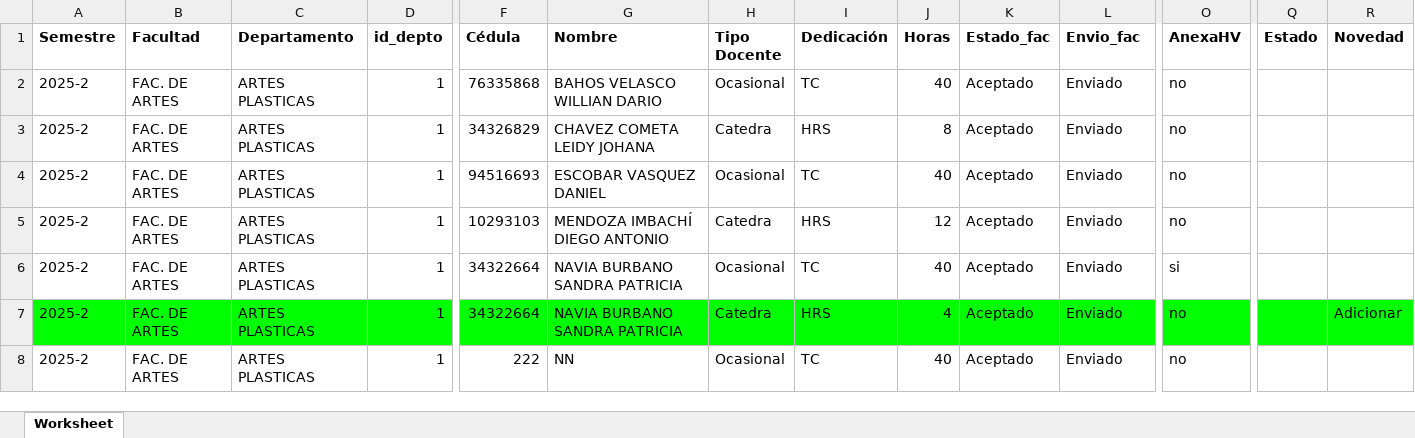
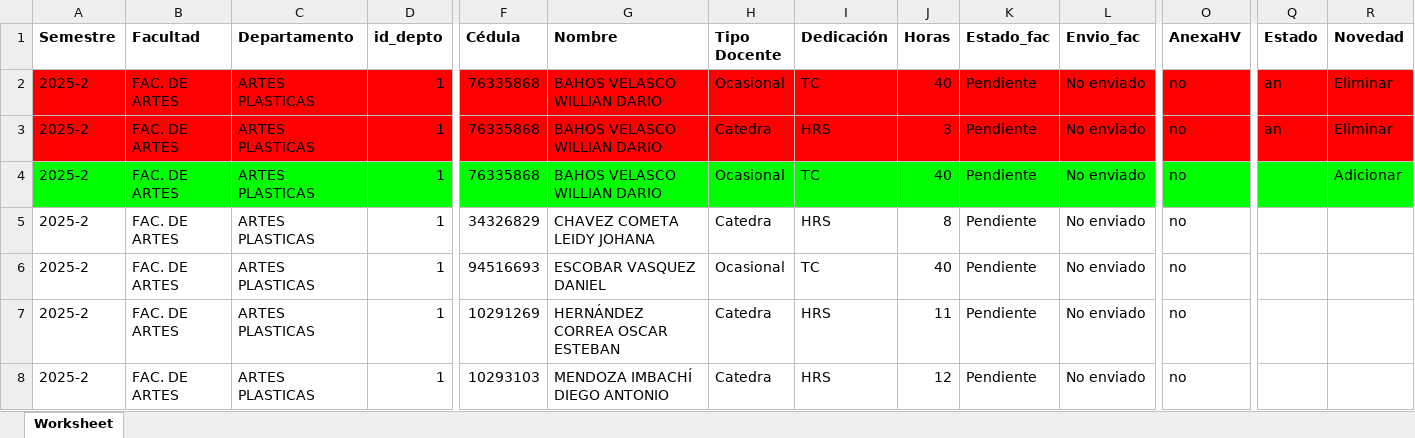
Before and after one commit to elmerjs/temporalesc, an Excel workbook: temporales.xlsx, sheet Worksheet, drawn as a sheet; only a part is shown, gaps mark what is left out; values as stored, in another font and other column widths than the file's, no borders; the diff covers the shown part only; the diff names each change by its address in the sheet, - before the commit and + after, or states it on an @@ line.

```diff
--- a/temporales.xlsx (sheet Worksheet)
+++ b/temporales.xlsx (sheet Worksheet)
-A2:R3 fill: none
+A2:R3 fill: #FF0000
-K2:K8 (Estado_fac): Aceptado
+K2:K8 (Estado_fac): Pendiente
-L2:L8 (Envio_fac): Enviado
+L2:L8 (Envio_fac): No enviado
-Q2:Q3 (Estado): (empty)
+Q2:Q3 (Estado): an
-R2:R3 (Novedad): (empty)
+R2:R3 (Novedad): Eliminar
-F3 (Cédula): 34326829
+F3 (Cédula): 76335868
-G3 (Nombre): CHAVEZ COMETA LEIDY JOHANA
+G3 (Nombre): BAHOS VELASCO WILLIAN DARIO
-J3 (Horas): 8
+J3 (Horas): 3
-A4:R4 fill: none
+A4:R4 fill: #00FF00
-F4 (Cédula): 94516693
+F4 (Cédula): 76335868
-G4 (Nombre): ESCOBAR VASQUEZ DANIEL
+G4 (Nombre): BAHOS VELASCO WILLIAN DARIO
-R4 (Novedad): (empty)
+R4 (Novedad): Adicionar
-F5 (Cédula): 10293103
+F5 (Cédula): 34326829
-G5 (Nombre): MENDOZA IMBACHÍ DIEGO ANTONIO
+G5 (Nombre): CHAVEZ COMETA LEIDY JOHANA
-J5 (Horas): 12
+J5 (Horas): 8
-F6 (Cédula): 34322664
+F6 (Cédula): 94516693
-G6 (Nombre): NAVIA BURBANO SANDRA PATRICIA
+G6 (Nombre): ESCOBAR VASQUEZ DANIEL
-O6 (AnexaHV): si
+O6 (AnexaHV): no
-A7:R7 fill: #00FF00
+A7:R7 fill: none
-F7 (Cédula): 34322664
+F7 (Cédula): 10291269
-G7 (Nombre): NAVIA BURBANO SANDRA PATRICIA
+G7 (Nombre): HERNÁNDEZ CORREA OSCAR ESTEBAN
-J7 (Horas): 4
+J7 (Horas): 11
-R7 (Novedad): Adicionar
+R7 (Novedad): (empty)
-F8 (Cédula): 222
+F8 (Cédula): 10293103
-G8 (Nombre): NN
+G8 (Nombre): MENDOZA IMBACHÍ DIEGO ANTONIO
-H8 (Tipo Docente): Ocasional
+H8 (Tipo Docente): Catedra
-I8 (Dedicación): TC
+I8 (Dedicación): HRS
-J8 (Horas): 40
+J8 (Horas): 12
```
Also changed, not shown: 2 added rows, 80 edited cells and cell formats elsewhere in this sheet, 8 other files.
